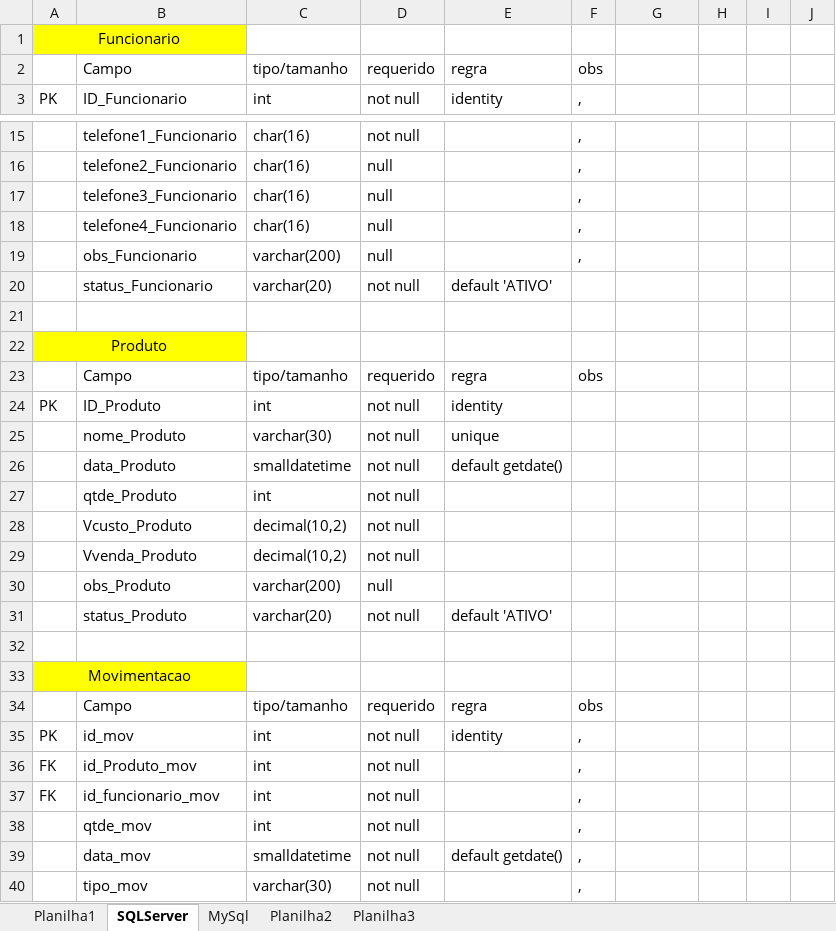
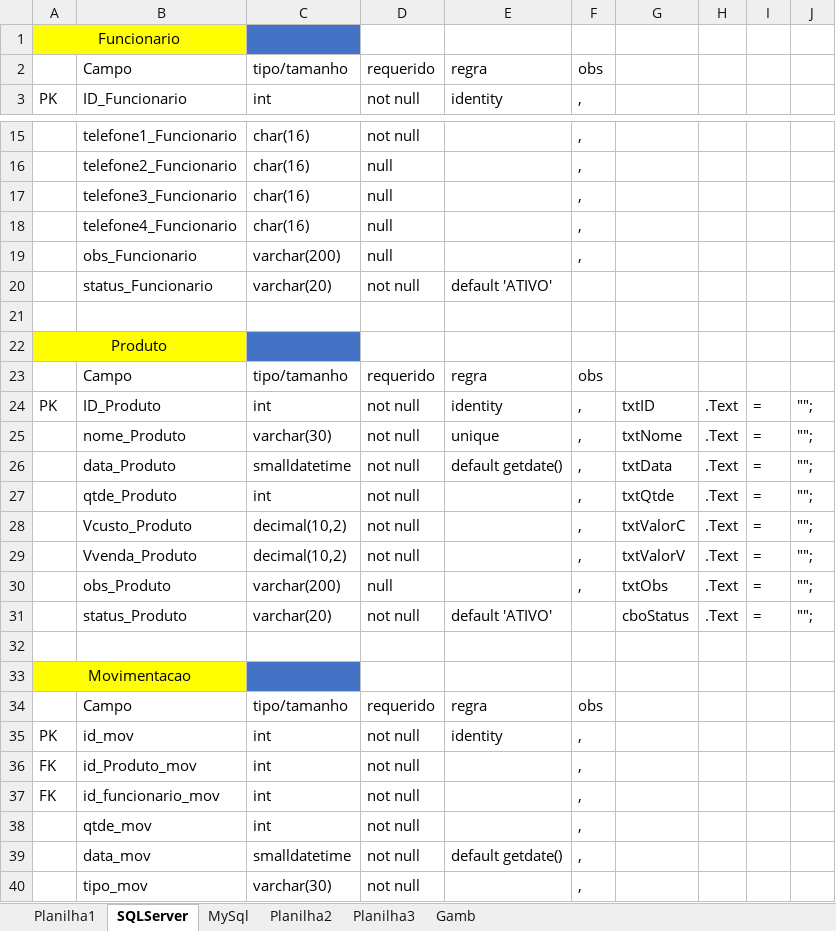
Before and after one commit to profpedrosenac/T14_Logica, an Excel workbook: CSharp/_miniProjeto/_doc/Modelagem.xlsx, sheet SQLServer, drawn as a sheet; only a part is shown, gaps mark what is left out; values as stored, in another font and other column widths than the file's, no borders; removed rows and columns are numbered as before the commit, all else as after; the diff covers the shown part only; the diff names each change by its address in the sheet, - before the commit and + after, or states it on an @@ line.

```diff
--- a/CSharp/_miniProjeto/_doc/Modelagem.xlsx (sheet SQLServer)
+++ b/CSharp/_miniProjeto/_doc/Modelagem.xlsx (sheet SQLServer)
+sheet tab: Gamb
-C1 fill: none
+C1 fill: #4472C4
-C22 fill: none
+C22 fill: #4472C4
-F24: (empty)
+F24: ,
-G24: (empty)
+G24: txtID
-H24: (empty)
+H24: .Text
-I24: (empty)
+I24: =
-J24: (empty)
+J24: "";
-row 25:  | nome_Produto | varchar(30) | not null | unique
-row 26:  | data_Produto | smalldatetime | not null | default getdate()
-row 27:  | qtde_Produto | int | not null
-row 28:  | Vcusto_Produto | decimal(10,2) | not null
-row 29:  | Vvenda_Produto | decimal(10,2) | not null
-row 30:  | obs_Produto | varchar(200) | null
-row 31:  | status_Produto | varchar(20) | not null | default 'ATIVO'
+row 25:  | nome_Produto | varchar(30) | not null | unique | , | txtNome | .Text | = | "";
+row 26:  | data_Produto | smalldatetime | not null | default getdate() | , | txtData | .Text | = | "";
+row 27:  | qtde_Produto | int | not null |  | , | txtQtde | .Text | = | "";
+row 28:  | Vcusto_Produto | decimal(10,2) | not null |  | , | txtValorC | .Text | = | "";
+row 29:  | Vvenda_Produto | decimal(10,2) | not null |  | , | txtValorV | .Text | = | "";
+row 30:  | obs_Produto | varchar(200) | null |  | , | txtObs | .Text | = | "";
+row 31:  | status_Produto | varchar(20) | not null | default 'ATIVO' |  | cboStatus | .Text | = | "";
-C33 fill: none
+C33 fill: #4472C4
```
Also changed, not shown: 32 added rows, 32 removed rows, 25 edited cells and cell formats elsewhere in this sheet, 22 other files.
